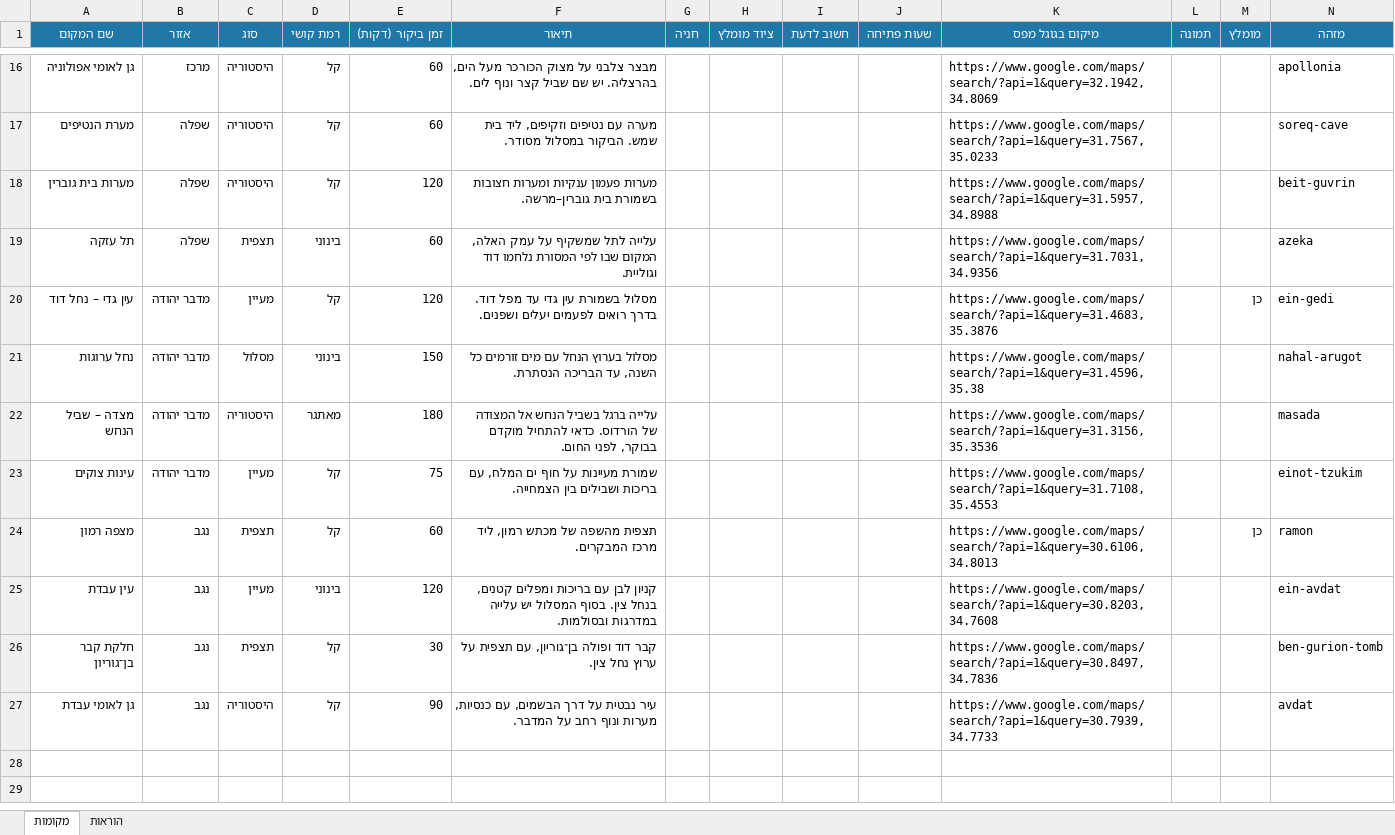
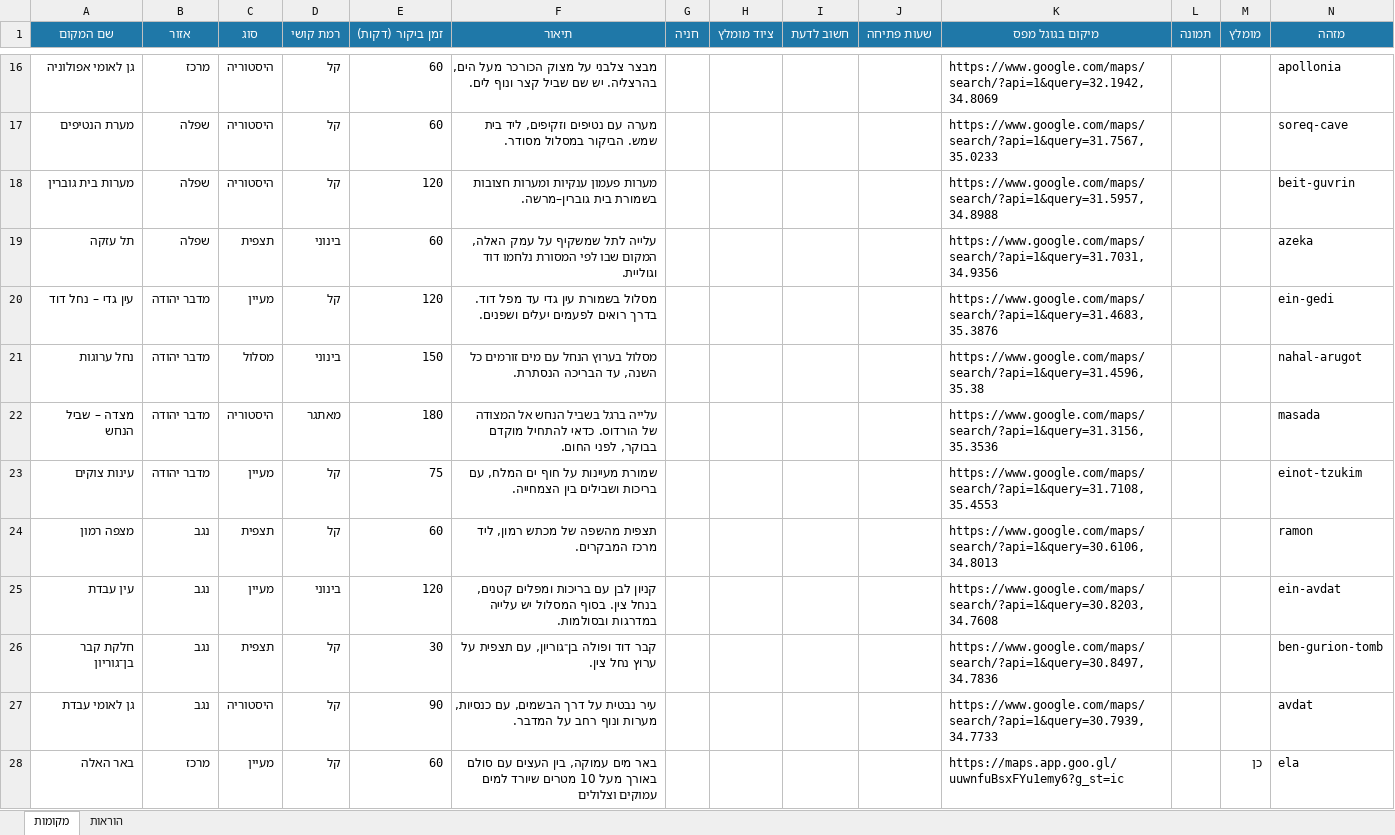
Before and after one commit to yairporat/try-22_01, an Excel workbook: data/places.xlsx, sheet מקומות, drawn as a sheet; only a part is shown, gaps mark what is left out; values as stored, in another font and other column widths than the file's, no borders; the diff names each change by its address in the sheet, - before the commit and + after, or states it on an @@ line.

```diff
--- a/data/places.xlsx (sheet מקומות)
+++ b/data/places.xlsx (sheet מקומות)
-M20 (מומלץ): כן
+M20 (מומלץ): (empty)
-M24 (מומלץ): כן
+M24 (מומלץ): (empty)
+row 28: באר האלה | מרכז | מעיין | קל | 60 | באר מים עמוקה, בין העצים עם סולם באורך מעל 10 מטרים שיורד למים עמוקים וצלולים |  |  |  |  | https://maps.app.goo.gl/uuwnfuBsxFYu1emy6?g_st=ic |  | כן | ela
```
Also changed, not shown: 4 other files.
